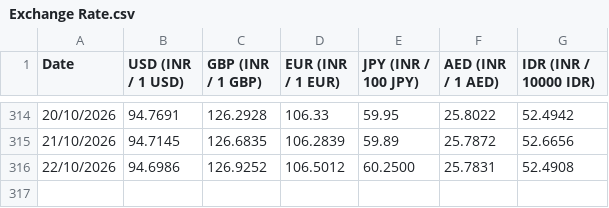
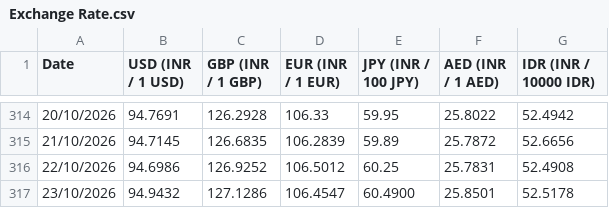
Before and after one commit to welReportsBI-0507/WiGMAN_Exchange_Rate, a CSV file: Exchange Rate.csv, drawn as a sheet; only a part is shown, gaps mark what is left out.

```diff
--- a/Exchange Rate.csv
+++ b/Exchange Rate.csv
@@ -315,2 +315,3 @@ Date,USD (INR / 1 USD),GBP (INR / 1 GBP),EUR (INR / 1 EUR),JPY (INR / 100 JPY),A
 21/10/2026,94.7145,126.6835,106.2839,59.89,25.7872,52.6656
-22/10/2026,94.6986,126.9252,106.5012,60.2500,25.7831,52.4908
+22/10/2026,94.6986,126.9252,106.5012,60.25,25.7831,52.4908
+23/10/2026,94.9432,127.1286,106.4547,60.4900,25.8501,52.5178
```
